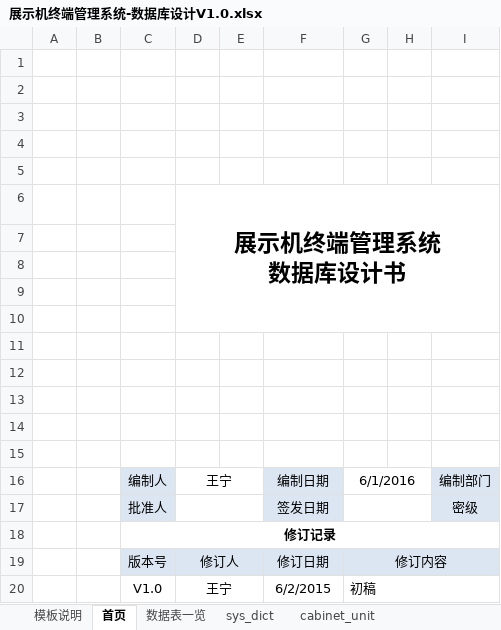
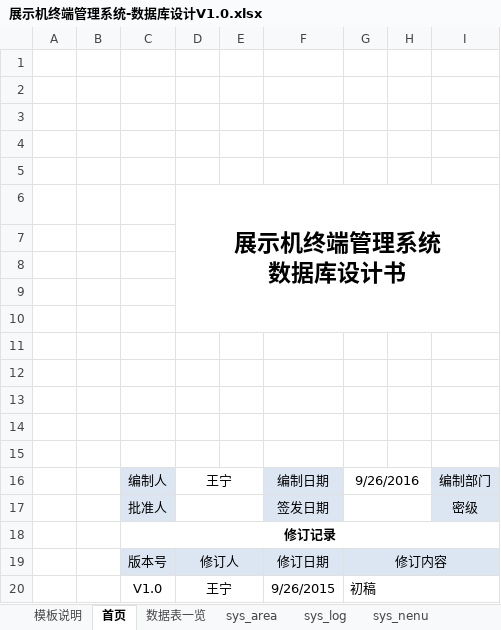
Before and after one commit to wangning82/CabinetMS, an Excel workbook: doc/展示机终端管理系统-数据库设计V1.0.xlsx, sheet 首页, drawn as a sheet; values as stored, in another font and other column widths than the file's, no borders; the diff names each change by its address in the sheet, - before the commit and + after, or states it on an @@ line.

```diff
--- a/doc/展示机终端管理系统-数据库设计V1.0.xlsx (sheet 首页)
+++ b/doc/展示机终端管理系统-数据库设计V1.0.xlsx (sheet 首页)
-sheet tab: sys_dict
-sheet tab: cabinet_unit
+sheet tab: sys_area
+sheet tab: sys_log
+sheet tab: sys_nenu
-G16: 6/1/2016
+G16: 9/26/2016
-F20: 6/2/2015
+F20: 9/26/2015
```
Also changed, not shown: sheet 数据表一览, sheet cabinet_terminal, sheet cabinet_program_tactic, sheet cabinet_notice, sheet 模板说明, other sheet tabs, formulas that keep their value.
